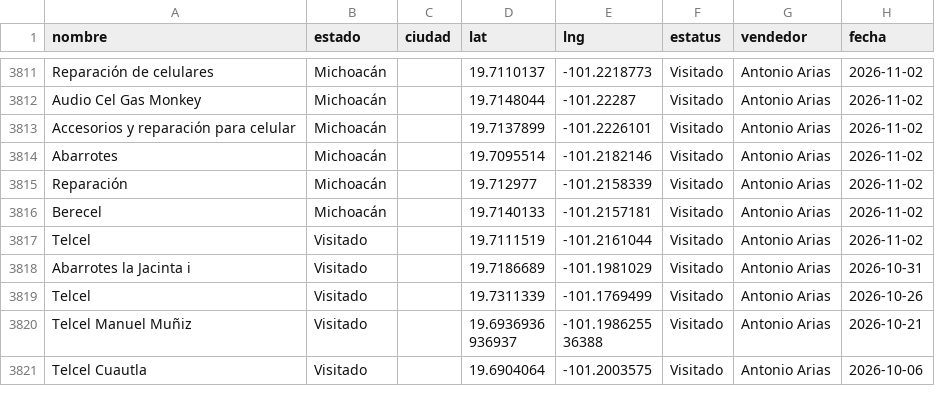
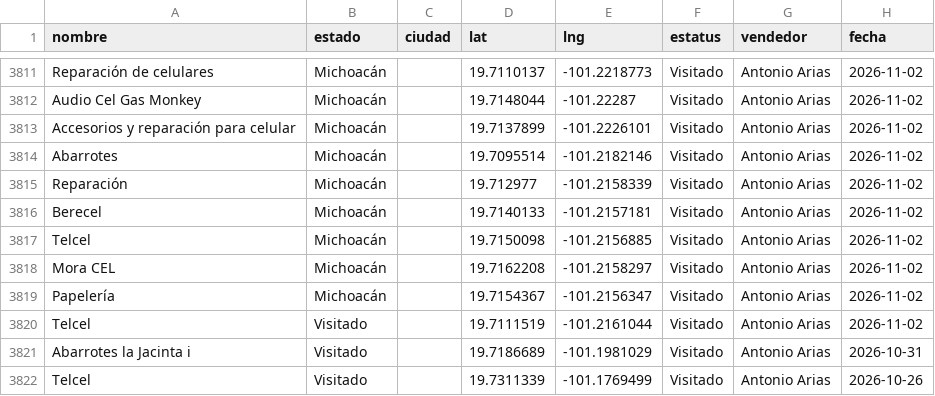
Before and after one commit to EduardoBandeliz/zona-eb, a CSV file: zona.csv, drawn as a sheet; only a part is shown, gaps mark what is left out; the shorter side is filled out with more unchanged rows; the diff names each change by its address in the sheet, - before the commit and + after, or states it on an @@ line.

Commit message:
zona.csv 02/Nov 16:32

```diff
--- a/zona.csv
+++ b/zona.csv
+row 3817: Telcel | Michoacán |  | 19.7150098 | -101.2156885 | Visitado | Antonio Arias | 2026-11-02
+row 3818: Mora CEL | Michoacán |  | 19.7162208 | -101.2158297 | Visitado | Antonio Arias | 2026-11-02
+row 3819: Papelería | Michoacán |  | 19.7154367 | -101.2156347 | Visitado | Antonio Arias | 2026-11-02
```
